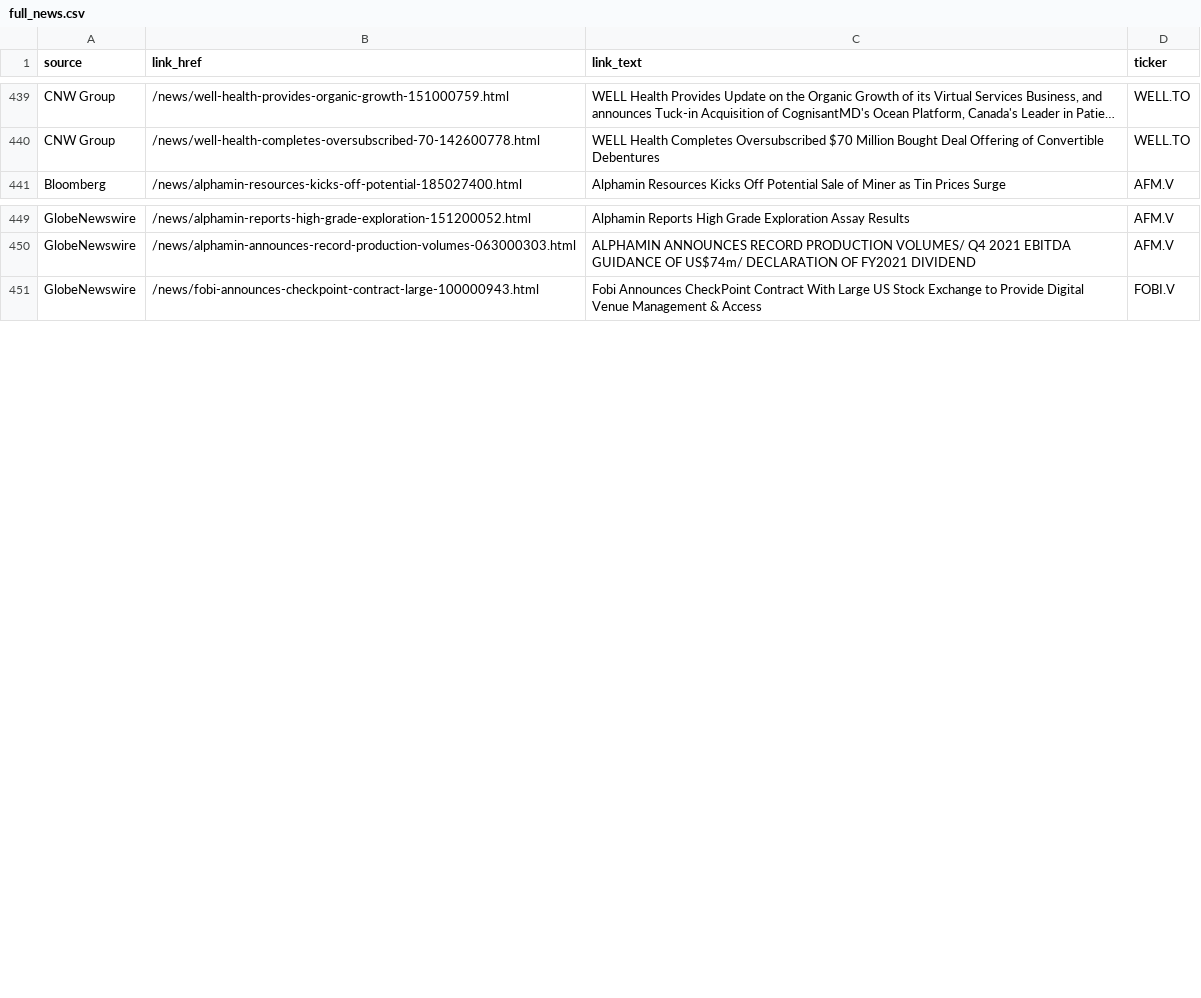
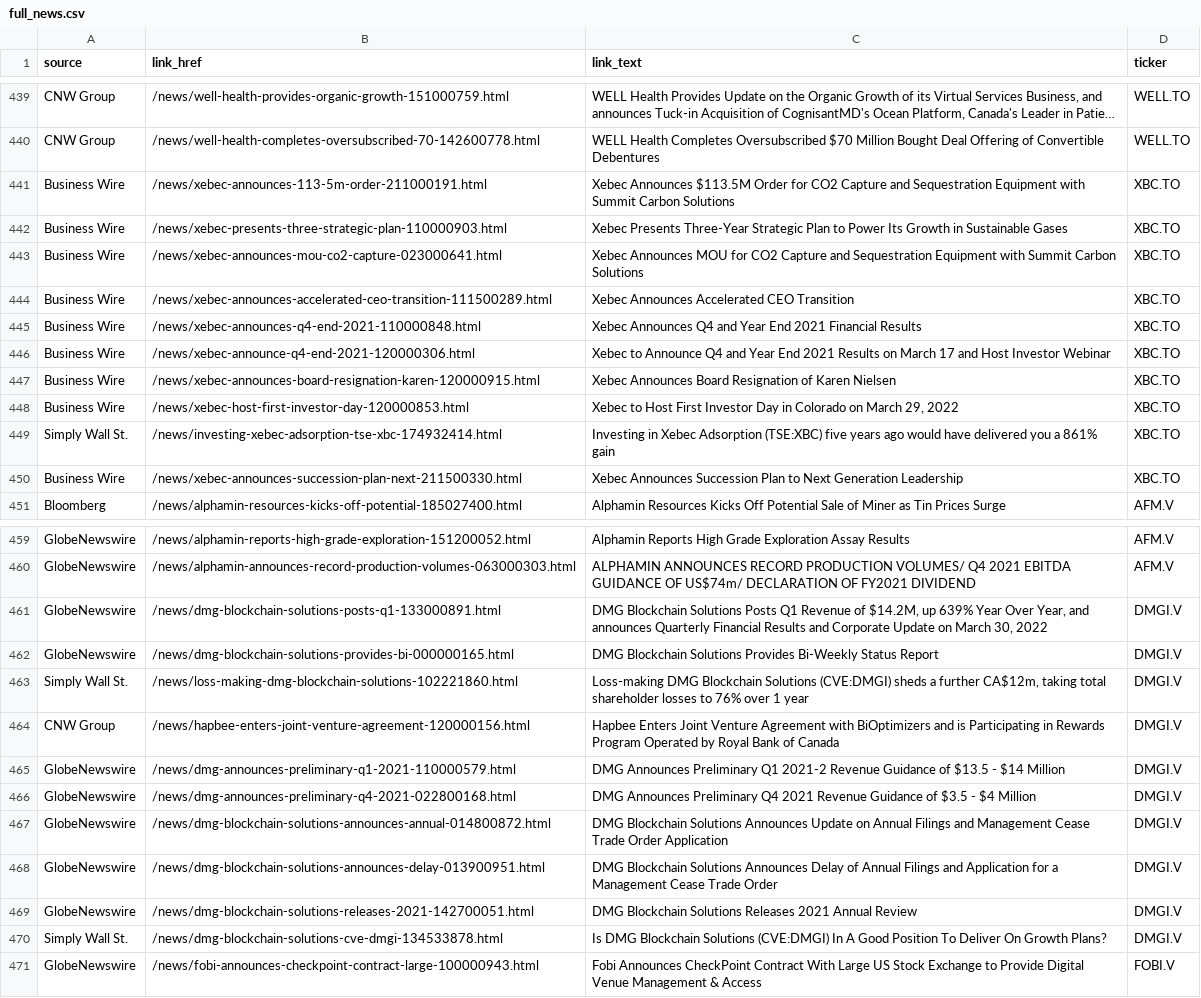
Before and after one commit to dli-invest/halts_and_news, a CSV file: full_news.csv, drawn as a sheet; only a part is shown, gaps mark what is left out; long unchanged cells end in …; the diff names each change by its address in the sheet, - before the commit and + after, or states it on an @@ line.

```diff
--- a/full_news.csv
+++ b/full_news.csv
+row 441: Business Wire | /news/xebec-announces-113-5m-order-211000191.html | Xebec Announces $113.5M Order for CO2 Capture and Sequestration Equipment with Summit Carbon Solutions | XBC.TO
+row 442: Business Wire | /news/xebec-presents-three-strategic-plan-110000903.html | Xebec Presents Three-Year Strategic Plan to Power Its Growth in Sustainable Gases | XBC.TO
+row 443: Business Wire | /news/xebec-announces-mou-co2-capture-023000641.html | Xebec Announces MOU for CO2 Capture and Sequestration Equipment with Summit Carbon Solutions | XBC.TO
+row 444: Business Wire | /news/xebec-announces-accelerated-ceo-transition-111500289.html | Xebec Announces Accelerated CEO Transition | XBC.TO
+row 445: Business Wire | /news/xebec-announces-q4-end-2021-110000848.html | Xebec Announces Q4 and Year End 2021 Financial Results | XBC.TO
+row 446: Business Wire | /news/xebec-announce-q4-end-2021-120000306.html | Xebec to Announce Q4 and Year End 2021 Results on March 17 and Host Investor Webinar | XBC.TO
+row 447: Business Wire | /news/xebec-announces-board-resignation-karen-120000915.html | Xebec Announces Board Resignation of Karen Nielsen | XBC.TO
+row 448: Business Wire | /news/xebec-host-first-investor-day-120000853.html | Xebec to Host First Investor Day in Colorado on March 29, 2022 | XBC.TO
+row 449: Simply Wall St. | /news/investing-xebec-adsorption-tse-xbc-174932414.html | Investing in Xebec Adsorption (TSE:XBC) five years ago would have delivered you a 861% gain | XBC.TO
+row 450: Business Wire | /news/xebec-announces-succession-plan-next-211500330.html | Xebec Announces Succession Plan to Next Generation Leadership | XBC.TO
+row 461: GlobeNewswire | /news/dmg-blockchain-solutions-posts-q1-133000891.html | DMG Blockchain Solutions Posts Q1 Revenue of $14.2M, up 639% Year Over Year, and announces Quarterly Financial Results and Corporate Update on March 30, 2022 | DMGI.V
+row 462: GlobeNewswire | /news/dmg-blockchain-solutions-provides-bi-000000165.html | DMG Blockchain Solutions Provides Bi-Weekly Status Report | DMGI.V
+row 463: Simply Wall St. | /news/loss-making-dmg-blockchain-solutions-102221860.html | Loss-making DMG Blockchain Solutions (CVE:DMGI) sheds a further CA$12m, taking total shareholder losses to 76% over 1 year | DMGI.V
+row 464: CNW Group | /news/hapbee-enters-joint-venture-agreement-120000156.html | Hapbee Enters Joint Venture Agreement with BiOptimizers and is Participating in Rewards Program Operated by Royal Bank of Canada | DMGI.V
+row 465: GlobeNewswire | /news/dmg-announces-preliminary-q1-2021-110000579.html | DMG Announces Preliminary Q1 2021-2 Revenue Guidance of $13.5 - $14 Million | DMGI.V
+row 466: GlobeNewswire | /news/dmg-announces-preliminary-q4-2021-022800168.html | DMG Announces Preliminary Q4 2021 Revenue Guidance of $3.5 - $4 Million | DMGI.V
+row 467: GlobeNewswire | /news/dmg-blockchain-solutions-announces-annual-014800872.html | DMG Blockchain Solutions Announces Update on Annual Filings and Management Cease Trade Order Application | DMGI.V
+row 468: GlobeNewswire | /news/dmg-blockchain-solutions-announces-delay-013900951.html | DMG Blockchain Solutions Announces Delay of Annual Filings and Application for a Management Cease Trade Order | DMGI.V
+row 469: GlobeNewswire | /news/dmg-blockchain-solutions-releases-2021-142700051.html | DMG Blockchain Solutions Releases 2021 Annual Review | DMGI.V
+row 470: Simply Wall St. | /news/dmg-blockchain-solutions-cve-dmgi-134533878.html | Is DMG Blockchain Solutions (CVE:DMGI) In A Good Position To Deliver On Growth Plans? | DMGI.V
```
